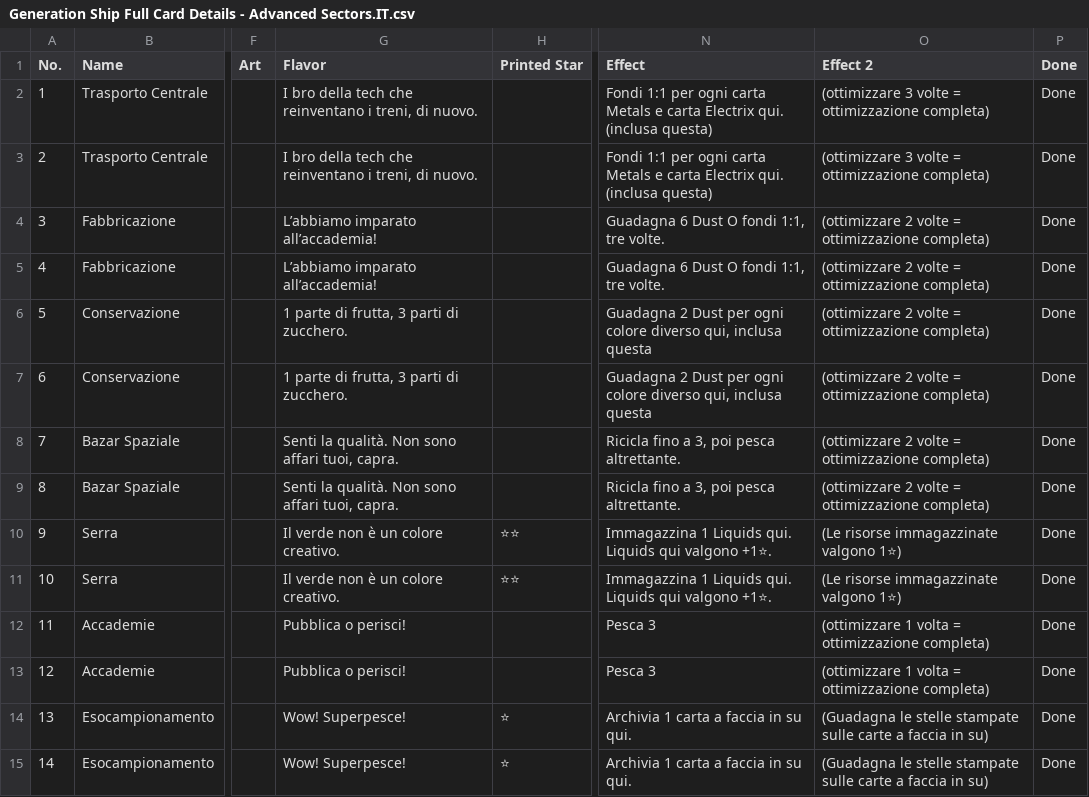
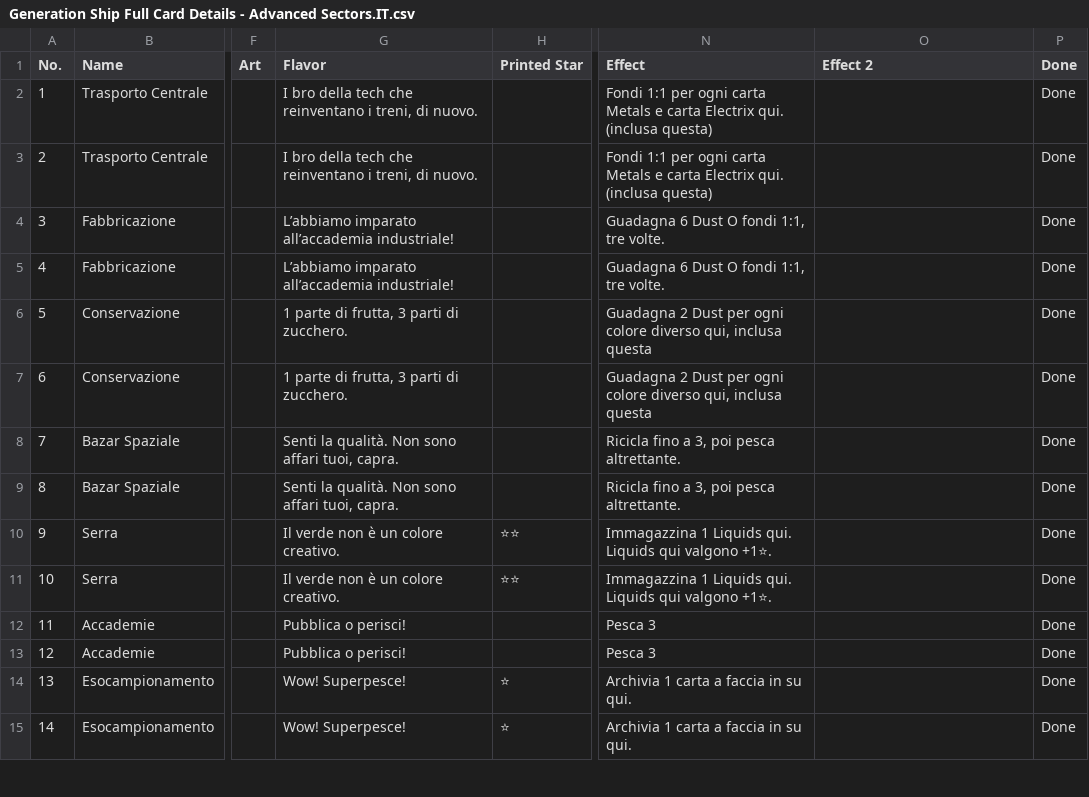
Before and after one commit to PixelPawel/generation-ship, a CSV file: Documents/HappyCapyGames/Generation Ship/digital/generation-ship/data/translations/Generation Ship Full Card Details - Advanced Sectors.IT.csv, drawn as a sheet; only a part is shown, gaps mark what is left out; the diff covers the shown part only; the diff names each change by its address in the sheet, - before the commit and + after, or states it on an @@ line.

```diff
--- a/Documents/HappyCapyGames/Generation Ship/digital/generation-ship/data/translations/Generation Ship Full Card Details - Advanced Sectors.IT.csv
+++ b/Documents/HappyCapyGames/Generation Ship/digital/generation-ship/data/translations/Generation Ship Full Card Details - Advanced Sectors.IT.csv
-O2:O3 (Effect 2): (ottimizzare 3 volte = ottimizzazione completa)
+O2:O3 (Effect 2): (empty)
-G4:G5 (Flavor): L’abbiamo imparato all’accademia!
+G4:G5 (Flavor): L’abbiamo imparato all’accademia industriale!
-O4:O9 (Effect 2): (ottimizzare 2 volte = ottimizzazione completa)
+O4:O9 (Effect 2): (empty)
-O10:O11 (Effect 2): (Le risorse immagazzinate valgono 1⭐)
+O10:O11 (Effect 2): (empty)
-O12:O13 (Effect 2): (ottimizzare 1 volta = ottimizzazione completa)
+O12:O13 (Effect 2): (empty)
-O14:O15 (Effect 2): (Guadagna le stelle stampate sulle carte a faccia in su)
+O14:O15 (Effect 2): (empty)
```
Also changed, not shown: 16 edited cells elsewhere in this file, Documents/HappyCapyGames/Generation Ship/digital/generation-ship/data/Generation Ship Full Card Details - Advanced Sectors.EN.csv, Documents/HappyCapyGames/Generation Ship/digital/generation-ship/data/translations/Generation Ship Full Card Details - Advanced Sectors.DE.csv, 22 other files.
